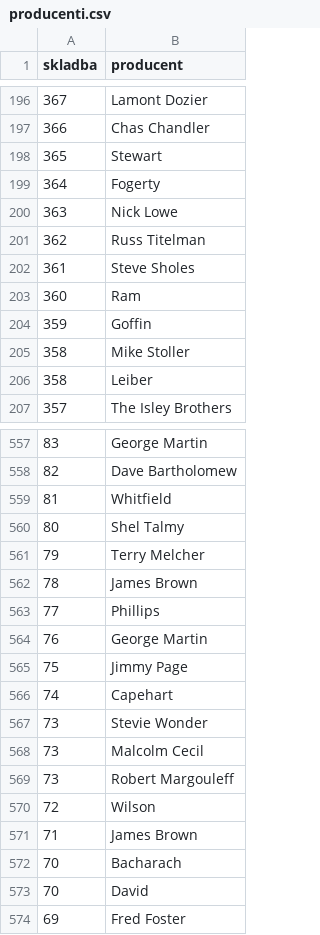
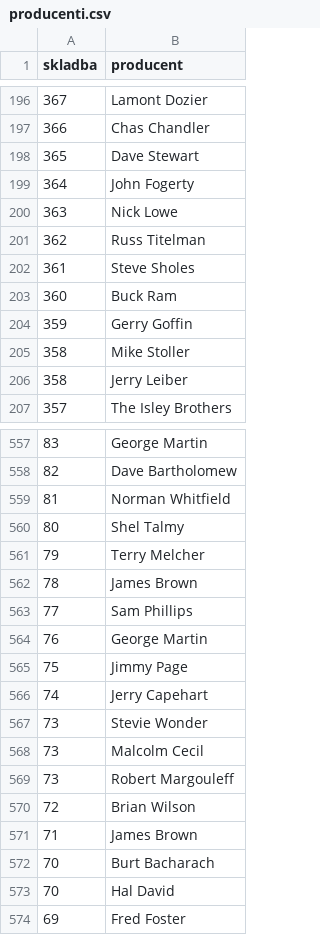
Before and after one commit to katarinabrilej/Top-500-revije-Rolling-Stone, a CSV file: obdelani-podatki/producenti.csv, drawn as a sheet; only a part is shown, gaps mark what is left out; the diff covers the shown part only.

```diff
--- a/obdelani-podatki/producenti.csv
+++ b/obdelani-podatki/producenti.csv
@@ -197,4 +197,4 @@ skladba,producent
 366,Chas Chandler
-365,Stewart
-364,Fogerty
+365,Dave Stewart
+364,John Fogerty
 363,Nick Lowe
@@ -202,6 +202,6 @@ skladba,producent
 361,Steve Sholes
-360,Ram
-359,Goffin
+360,Buck Ram
+359,Gerry Goffin
 358,Mike Stoller
-358,Leiber
+358,Jerry Leiber
 357,The Isley Brothers
@@ -558,3 +558,3 @@ skladba,producent
 82,Dave Bartholomew
-81,Whitfield
+81,Norman Whitfield
 80,Shel Talmy
@@ -562,6 +562,6 @@ skladba,producent
 78,James Brown
-77,Phillips
+77,Sam Phillips
 76,George Martin
 75,Jimmy Page
-74,Capehart
+74,Jerry Capehart
 73,Stevie Wonder
@@ -569,6 +569,6 @@ skladba,producent
 73,Robert Margouleff
-72,Wilson
+72,Brian Wilson
 71,James Brown
-70,Bacharach
-70,David
+70,Burt Bacharach
+70,Hal David
 69,Fred Foster
```
Also changed, not shown: 80 edited cells elsewhere in this file, 5 other files.
